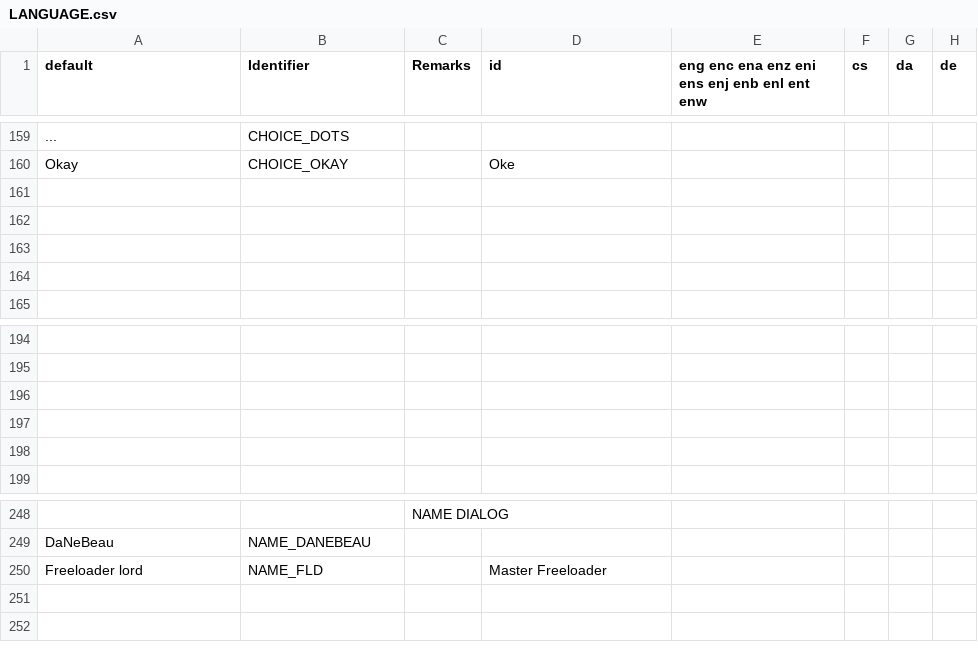
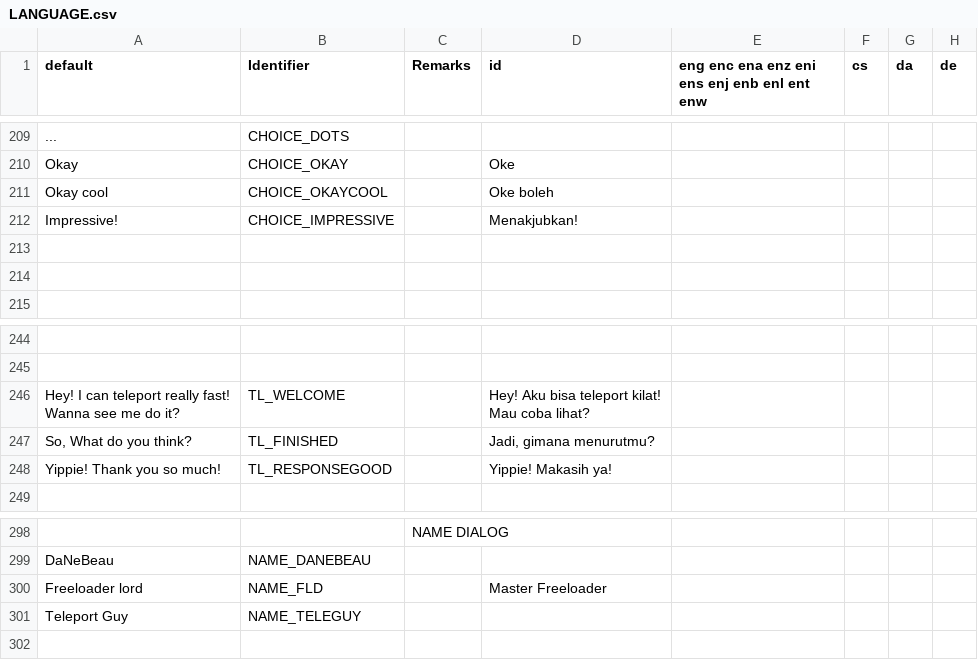
Before and after one commit to Perkedel/Lah-Mboh, a CSV file: LANGUAGE.csv, drawn as a sheet; only a part is shown, gaps mark what is left out; addresses are those after the commit; ↵ is a line break in a cell; the diff covers the shown part only; the diff names each change by its address in the sheet, - before the commit and + after, or states it on an @@ line.

```diff
--- a/LANGUAGE.csv
+++ b/LANGUAGE.csv
-row 211: (empty)
+row 211: Okay cool | CHOICE_OKAYCOOL |  | Oke boleh
-row 212: (empty)
+row 212: Impressive! | CHOICE_IMPRESSIVE |  | Menakjubkan!
-row 246: (empty)
+row 246: Hey! I can teleport really fast! ↵ Wanna see me do it? | TL_WELCOME |  | Hey! Aku bisa teleport kilat! ↵ Mau coba lihat?
-row 247: (empty)
+row 247: So, What do you think? | TL_FINISHED |  | Jadi, gimana menurutmu?
-row 248: (empty)
+row 248: Yippie! Thank you so much! | TL_RESPONSEGOOD |  | Yippie! Makasih ya!
-row 301: (empty)
+row 301: Teleport Guy | NAME_TELEGUY
```
Also changed, not shown: 50 added rows elsewhere in this file, 12 other files.
